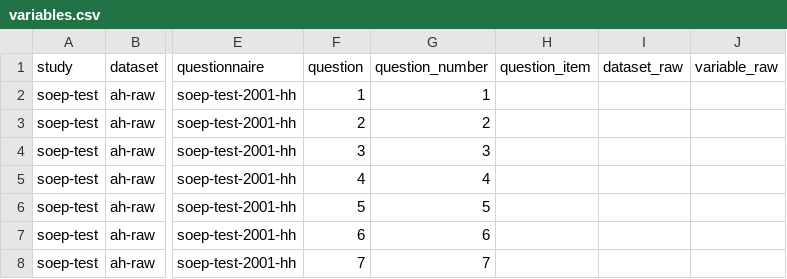
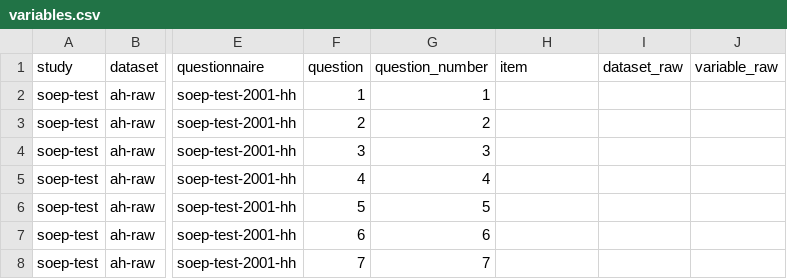
Before and after one commit to castolpe/testdata, a CSV file: doc/doc_csv/variables.csv, drawn as a sheet; only a part is shown, gaps mark what is left out; the diff names each change by its address in the sheet, - before the commit and + after, or states it on an @@ line.

```diff
--- a/doc/doc_csv/variables.csv
+++ b/doc/doc_csv/variables.csv
-H1: question_item
+H1: item
```
Also changed, not shown: import/soep-test/variables.csv.
